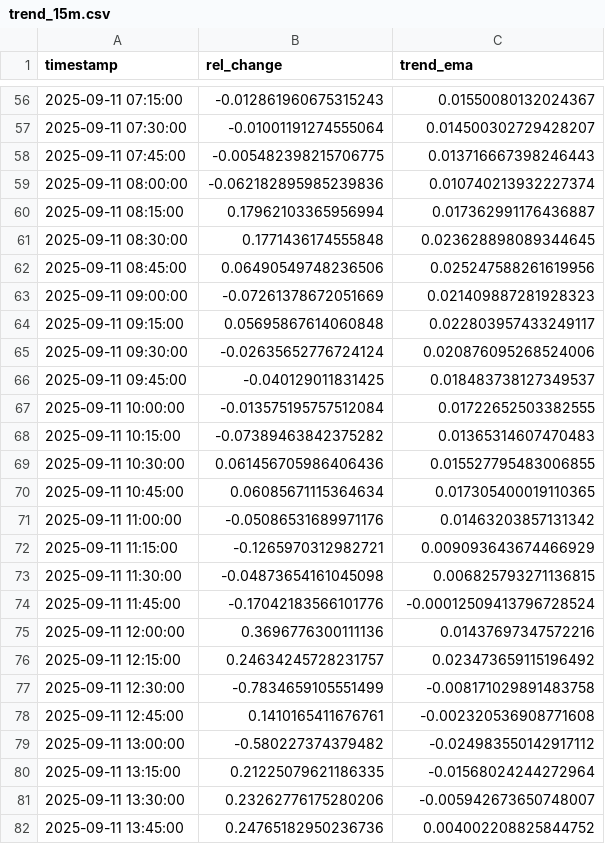
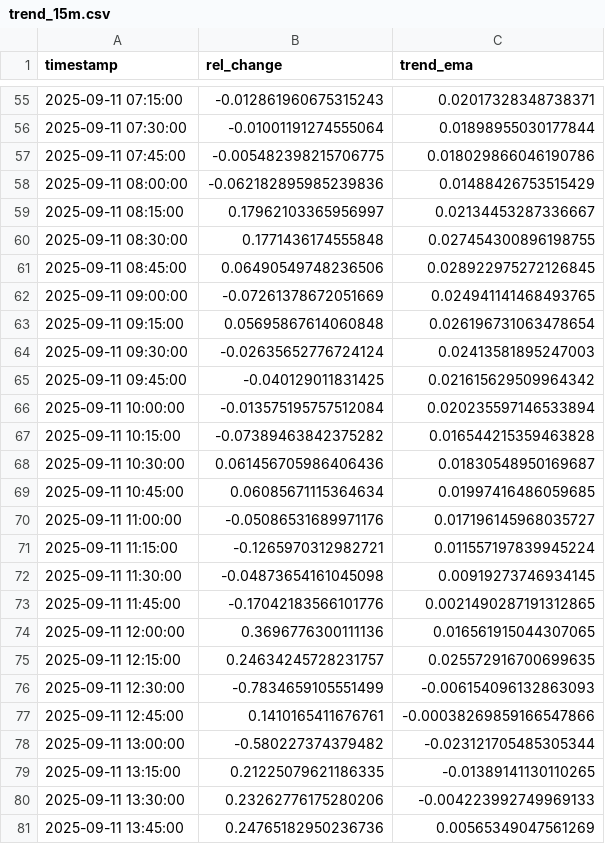
Before and after one commit to D3nnizz/Trend, a CSV file: data/trend_15m.csv, drawn as a sheet; only a part is shown, gaps mark what is left out; the diff covers the shown part only.

Commit message:
Update trend CSVs

```diff
--- a/data/trend_15m.csv
+++ b/data/trend_15m.csv
@@ -56,27 +55,27 @@ timestamp,rel_change,trend_ema
-2025-09-11 07:15:00,-0.012861960675315243,0.01550080132024367
-2025-09-11 07:30:00,-0.01001191274555064,0.014500302729428207
-2025-09-11 07:45:00,-0.005482398215706775,0.013716667398246443
-2025-09-11 08:00:00,-0.062182895985239836,0.010740213932227374
-2025-09-11 08:15:00,0.17962103365956994,0.017362991176436887
-2025-09-11 08:30:00,0.1771436174555848,0.023628898089344645
-2025-09-11 08:45:00,0.06490549748236506,0.025247588261619956
-2025-09-11 09:00:00,-0.07261378672051669,0.021409887281928323
-2025-09-11 09:15:00,0.05695867614060848,0.022803957433249117
-2025-09-11 09:30:00,-0.02635652776724124,0.020876095268524006
-2025-09-11 09:45:00,-0.040129011831425,0.018483738127349537
-2025-09-11 10:00:00,-0.013575195757512084,0.01722652503382555
-2025-09-11 10:15:00,-0.07389463842375282,0.01365314607470483
-2025-09-11 10:30:00,0.061456705986406436,0.015527795483006855
-2025-09-11 10:45:00,0.06085671115364634,0.017305400019110365
-2025-09-11 11:00:00,-0.05086531689971176,0.01463203857131342
-2025-09-11 11:15:00,-0.1265970312982721,0.009093643674466929
-2025-09-11 11:30:00,-0.04873654161045098,0.006825793271136815
-2025-09-11 11:45:00,-0.17042183566101776,-0.00012509413796728524
-2025-09-11 12:00:00,0.3696776300111136,0.01437697347572216
-2025-09-11 12:15:00,0.24634245728231757,0.023473659115196492
-2025-09-11 12:30:00,-0.7834659105551499,-0.008171029891483758
-2025-09-11 12:45:00,0.1410165411676761,-0.002320536908771608
-2025-09-11 13:00:00,-0.580227374379482,-0.024983550142917112
-2025-09-11 13:15:00,0.21225079621186335,-0.01568024244272964
-2025-09-11 13:30:00,0.23262776175280206,-0.005942673650748007
-2025-09-11 13:45:00,0.24765182950236736,0.004002208825844752
+2025-09-11 07:15:00,-0.012861960675315243,0.02017328348738371
+2025-09-11 07:30:00,-0.01001191274555064,0.01898955030177844
+2025-09-11 07:45:00,-0.005482398215706775,0.018029866046190786
+2025-09-11 08:00:00,-0.062182895985239836,0.01488426753515429
+2025-09-11 08:15:00,0.17962103365956997,0.02134453287336667
+2025-09-11 08:30:00,0.1771436174555848,0.027454300896198755
+2025-09-11 08:45:00,0.06490549748236506,0.028922975272126845
+2025-09-11 09:00:00,-0.07261378672051669,0.024941141468493765
+2025-09-11 09:15:00,0.05695867614060848,0.026196731063478654
+2025-09-11 09:30:00,-0.02635652776724124,0.02413581895247003
+2025-09-11 09:45:00,-0.040129011831425,0.021615629509964342
+2025-09-11 10:00:00,-0.013575195757512084,0.020235597146533894
+2025-09-11 10:15:00,-0.07389463842375282,0.016544215359463828
+2025-09-11 10:30:00,0.061456705986406436,0.01830548950169687
+2025-09-11 10:45:00,0.06085671115364634,0.01997416486059685
+2025-09-11 11:00:00,-0.05086531689971176,0.017196145968035727
+2025-09-11 11:15:00,-0.1265970312982721,0.011557197839945224
+2025-09-11 11:30:00,-0.04873654161045098,0.00919273746934145
+2025-09-11 11:45:00,-0.17042183566101776,0.0021490287191312865
+2025-09-11 12:00:00,0.3696776300111136,0.016561915044307065
+2025-09-11 12:15:00,0.24634245728231757,0.025572916700699635
+2025-09-11 12:30:00,-0.7834659105551499,-0.006154096132863093
+2025-09-11 12:45:00,0.1410165411676761,-0.00038269859166547866
+2025-09-11 13:00:00,-0.580227374379482,-0.023121705485305344
+2025-09-11 13:15:00,0.21225079621186335,-0.01389141130110265
+2025-09-11 13:30:00,0.23262776175280206,-0.004223992749969133
+2025-09-11 13:45:00,0.24765182950236736,0.00565349047561269
```
Also changed, not shown: 1 added row, 1 removed row and 73 edited cells elsewhere in this file.
